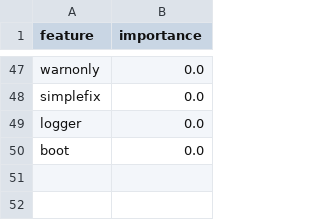
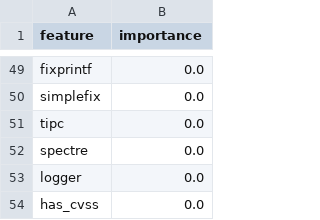
Before and after one commit to RedHatProductSecurity/aegis-ai, a CSV file: src/aegis_ai_ml/src/classifier/kernel-cve-impact-classifier/models/feature_importance.csv, drawn as a sheet; only a part is shown, gaps mark what is left out; addresses are those after the commit; the diff covers the shown part only; the diff names each change by its address in the sheet, - before the commit and + after, or states it on an @@ line.

```diff
--- a/src/aegis_ai_ml/src/classifier/kernel-cve-impact-classifier/models/feature_importance.csv
+++ b/src/aegis_ai_ml/src/classifier/kernel-cve-impact-classifier/models/feature_importance.csv
-A49 (feature): warnonly
+A49 (feature): fixprintf
+row 51: tipc | 0.0
+row 52: spectre | 0.0
-A54 (feature): boot
+A54 (feature): has_cvss
```
Also changed, not shown: 38 added rows, 36 removed rows and 9 edited cells elsewhere in this file, 14 other files.
